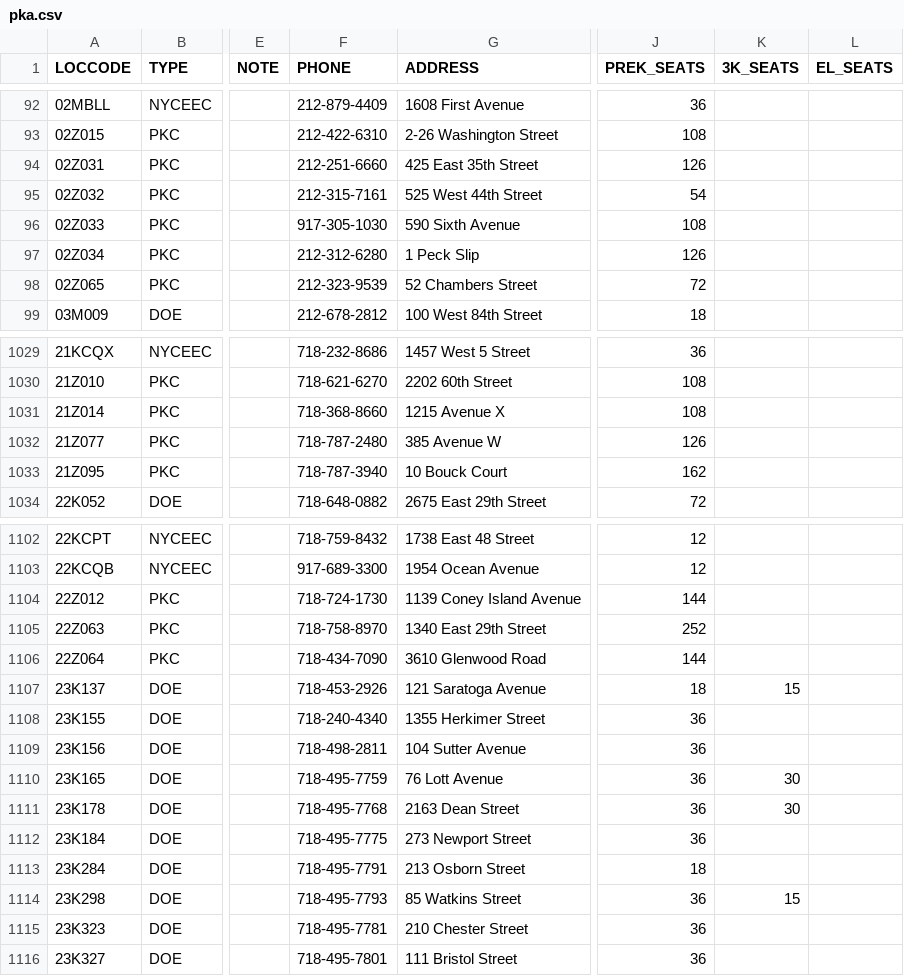
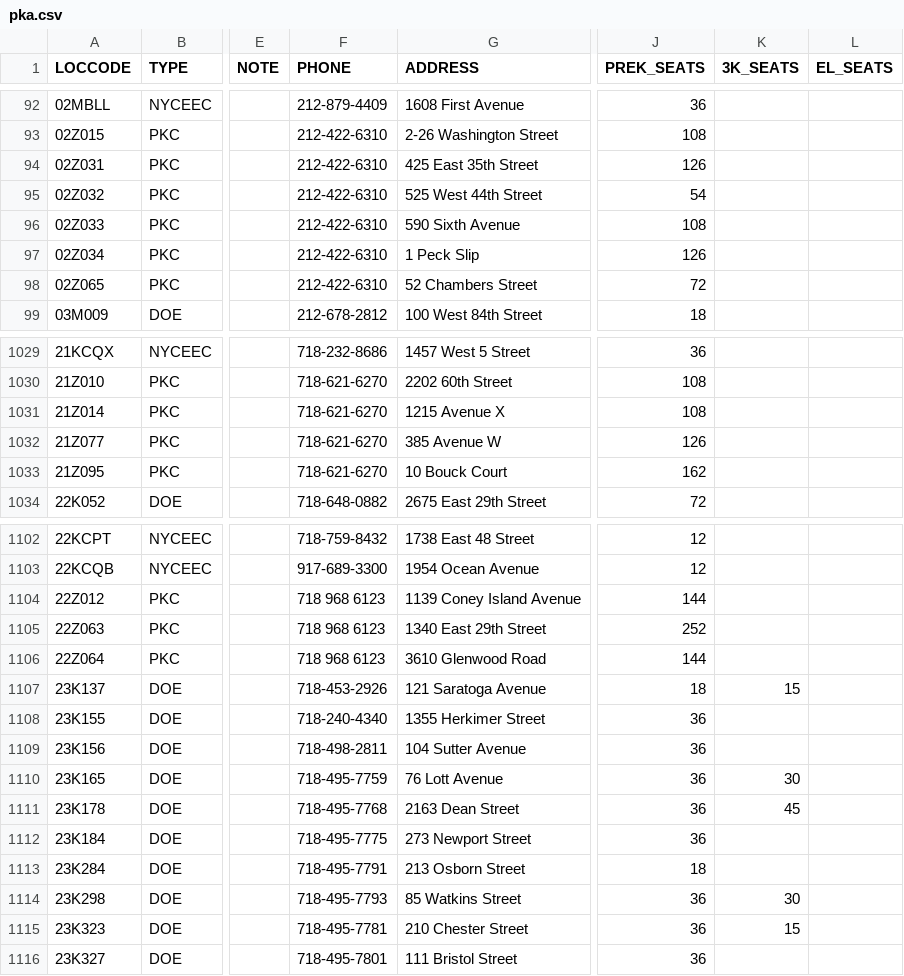
Before and after one commit to CityOfNewYork/pka, a CSV file: src/main/webapp/data/pka/pka.csv, drawn as a sheet; only a part is shown, gaps mark what is left out; the diff covers the shown part only; the diff names each change by its address in the sheet, - before the commit and + after, or states it on an @@ line.

```diff
--- a/src/main/webapp/data/pka/pka.csv
+++ b/src/main/webapp/data/pka/pka.csv
-F94 (PHONE): 212-251-6660
+F94 (PHONE): 212-422-6310
-F95 (PHONE): 212-315-7161
+F95 (PHONE): 212-422-6310
-F96 (PHONE): 917-305-1030
+F96 (PHONE): 212-422-6310
-F97 (PHONE): 212-312-6280
+F97 (PHONE): 212-422-6310
-F98 (PHONE): 212-323-9539
+F98 (PHONE): 212-422-6310
-F1031 (PHONE): 718-368-8660
+F1031 (PHONE): 718-621-6270
-F1032 (PHONE): 718-787-2480
+F1032 (PHONE): 718-621-6270
-F1033 (PHONE): 718-787-3940
+F1033 (PHONE): 718-621-6270
-F1104 (PHONE): 718-724-1730
+F1104 (PHONE): 718 968 6123
-F1105 (PHONE): 718-758-8970
+F1105 (PHONE): 718 968 6123
-F1106 (PHONE): 718-434-7090
+F1106 (PHONE): 718 968 6123
-K1111 (3K_SEATS): 30
+K1111 (3K_SEATS): 45
-K1114 (3K_SEATS): 15
+K1114 (3K_SEATS): 30
-K1115 (3K_SEATS): (empty)
+K1115 (3K_SEATS): 15
```
Also changed, not shown: 44 edited cells elsewhere in this file, 1 other file.
